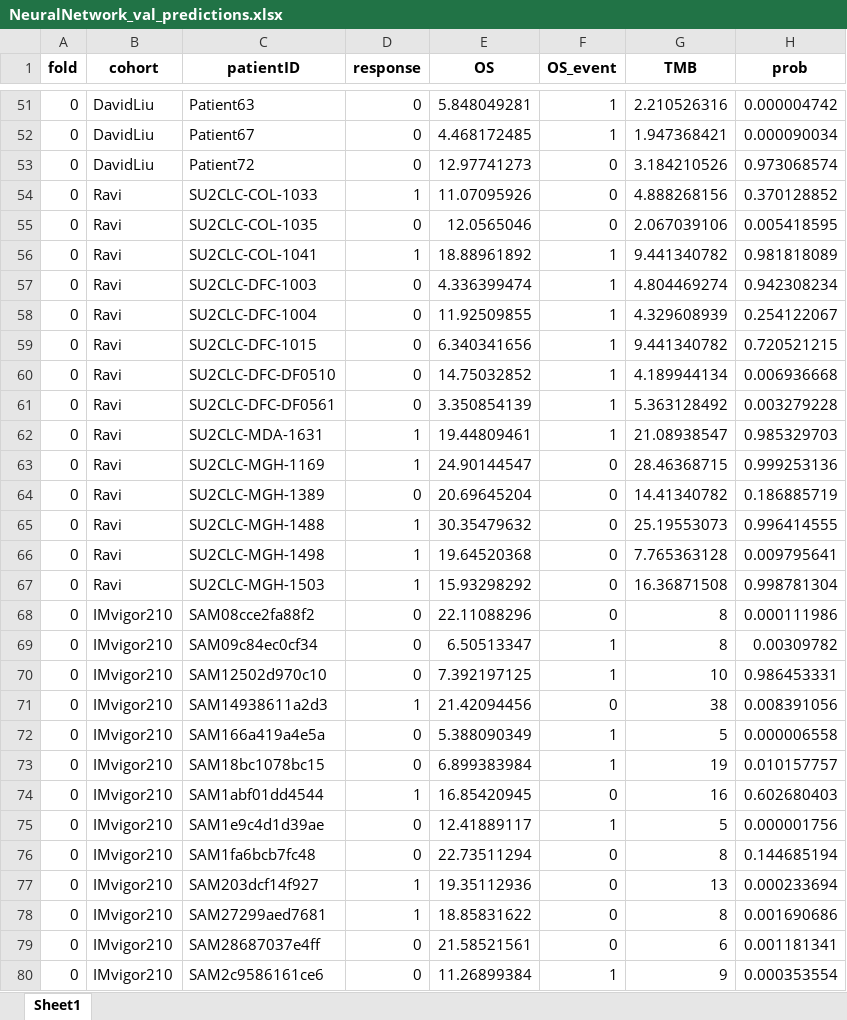
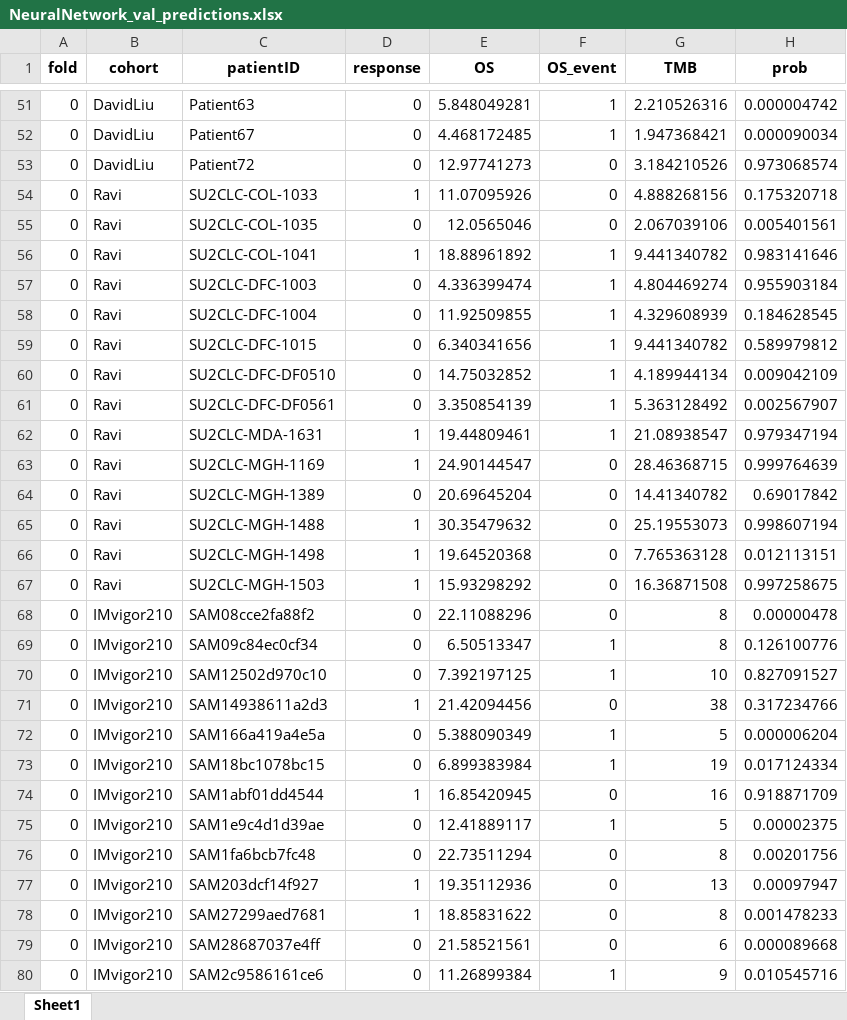
Before and after one commit to WuDanni701/ICIMTL, an Excel workbook: output1/NeuralNetwork_val_predictions.xlsx, sheet Sheet1, drawn as a sheet; only a part is shown, gaps mark what is left out; values as stored, in another font and other column widths than the file's, no borders; the diff covers the shown part only; the diff names each change by its address in the sheet, - before the commit and + after, or states it on an @@ line.

```diff
--- a/output1/NeuralNetwork_val_predictions.xlsx (sheet Sheet1)
+++ b/output1/NeuralNetwork_val_predictions.xlsx (sheet Sheet1)
-H54 (prob): 0.370128852
+H54 (prob): 0.175320718
-H55 (prob): 0.005418595
+H55 (prob): 0.005401561
-H56 (prob): 0.981818089
+H56 (prob): 0.983141646
-H57 (prob): 0.942308234
+H57 (prob): 0.955903184
-H58 (prob): 0.254122067
+H58 (prob): 0.184628545
-H59 (prob): 0.720521215
+H59 (prob): 0.589979812
-H60 (prob): 0.006936668
+H60 (prob): 0.009042109
-H61 (prob): 0.003279228
+H61 (prob): 0.002567907
-H62 (prob): 0.985329703
+H62 (prob): 0.979347194
-H63 (prob): 0.999253136
+H63 (prob): 0.999764639
-H64 (prob): 0.186885719
+H64 (prob): 0.69017842
-H65 (prob): 0.996414555
+H65 (prob): 0.998607194
-H66 (prob): 0.009795641
+H66 (prob): 0.012113151
-H67 (prob): 0.998781304
+H67 (prob): 0.997258675
-H68 (prob): 0.000111986
+H68 (prob): 0.00000478
-H69 (prob): 0.00309782
+H69 (prob): 0.126100776
-H70 (prob): 0.986453331
+H70 (prob): 0.827091527
-H71 (prob): 0.008391056
+H71 (prob): 0.317234766
-H72 (prob): 0.000006558
+H72 (prob): 0.000006204
-H73 (prob): 0.010157757
+H73 (prob): 0.017124334
-H74 (prob): 0.602680403
+H74 (prob): 0.918871709
-H75 (prob): 0.000001756
+H75 (prob): 0.00002375
-H76 (prob): 0.144685194
+H76 (prob): 0.00201756
-H77 (prob): 0.000233694
+H77 (prob): 0.00097947
-H78 (prob): 0.001690686
+H78 (prob): 0.001478233
-H79 (prob): 0.001181341
+H79 (prob): 0.000089668
-H80 (prob): 0.000353554
+H80 (prob): 0.010545716
```
Also changed, not shown: 576 edited cells elsewhere in this sheet, output1/LogisticRegression_val_predictions.xlsx, output1/MTL_val_predictions.xlsx, 27 other files.
